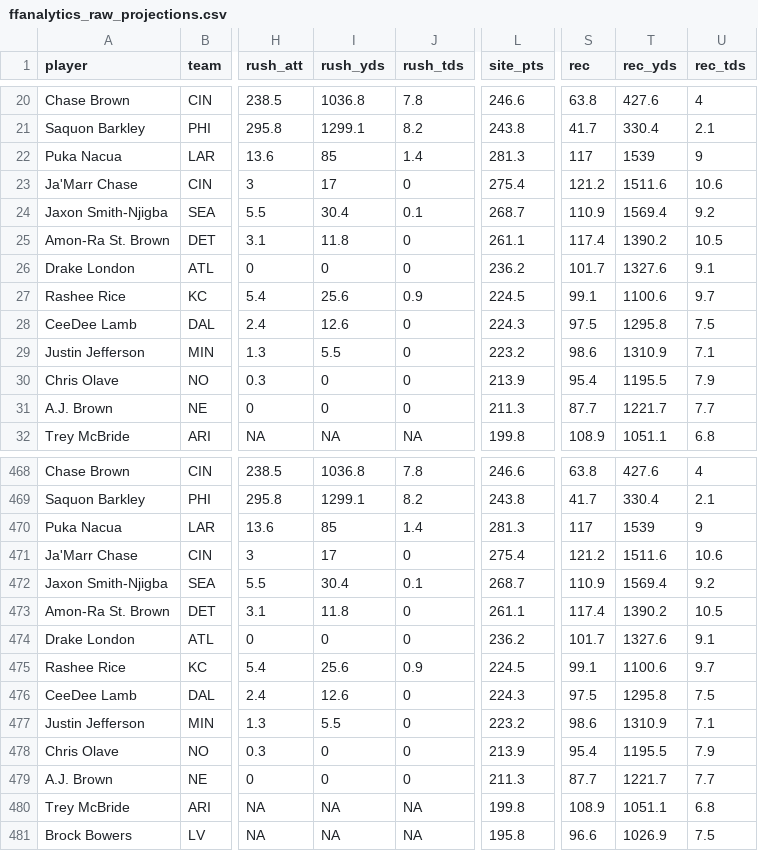
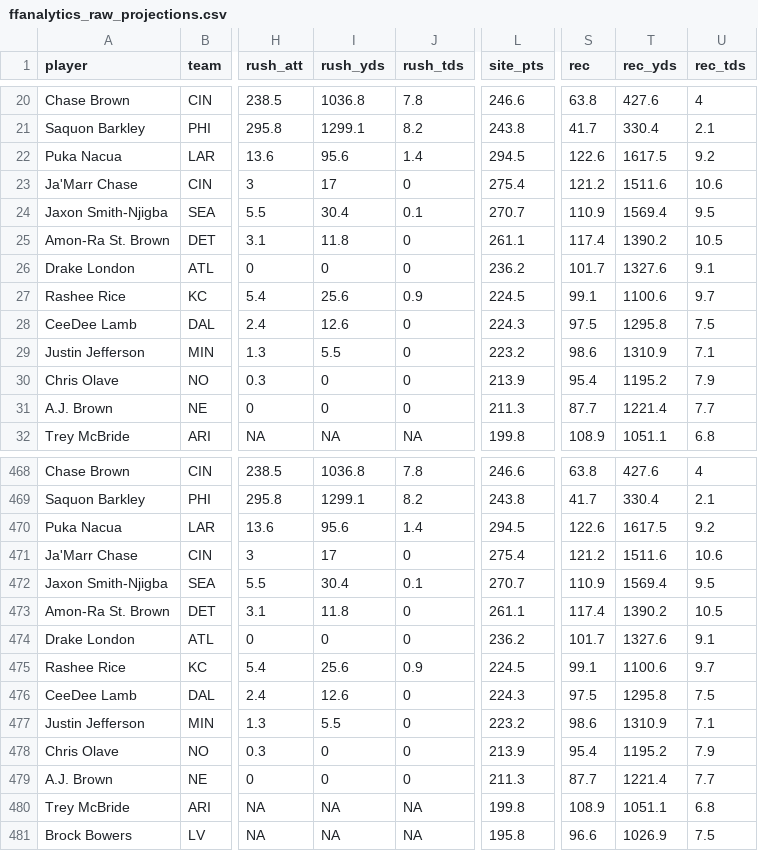
Before and after one commit to cjsimms09/maga-league, a CSV file: draft/data/ffanalytics_raw_projections.csv, drawn as a sheet; only a part is shown, gaps mark what is left out; the diff names each change by its address in the sheet, - before the commit and + after, or states it on an @@ line.

```diff
--- a/draft/data/ffanalytics_raw_projections.csv
+++ b/draft/data/ffanalytics_raw_projections.csv
-I22 (rush_yds): 85
+I22 (rush_yds): 95.6
-L22 (site_pts): 281.3
+L22 (site_pts): 294.5
-S22 (rec): 117
+S22 (rec): 122.6
-T22 (rec_yds): 1539
+T22 (rec_yds): 1617.5
-U22 (rec_tds): 9
+U22 (rec_tds): 9.2
-L24 (site_pts): 268.7
+L24 (site_pts): 270.7
-U24 (rec_tds): 9.2
+U24 (rec_tds): 9.5
-T30 (rec_yds): 1195.5
+T30 (rec_yds): 1195.2
-T31 (rec_yds): 1221.7
+T31 (rec_yds): 1221.4
-I470 (rush_yds): 85
+I470 (rush_yds): 95.6
-L470 (site_pts): 281.3
+L470 (site_pts): 294.5
-S470 (rec): 117
+S470 (rec): 122.6
-T470 (rec_yds): 1539
+T470 (rec_yds): 1617.5
-U470 (rec_tds): 9
+U470 (rec_tds): 9.2
-L472 (site_pts): 268.7
+L472 (site_pts): 270.7
-U472 (rec_tds): 9.2
+U472 (rec_tds): 9.5
-T478 (rec_yds): 1195.5
+T478 (rec_yds): 1195.2
-T479 (rec_yds): 1221.7
+T479 (rec_yds): 1221.4
```
Also changed, not shown: 1 other file.
